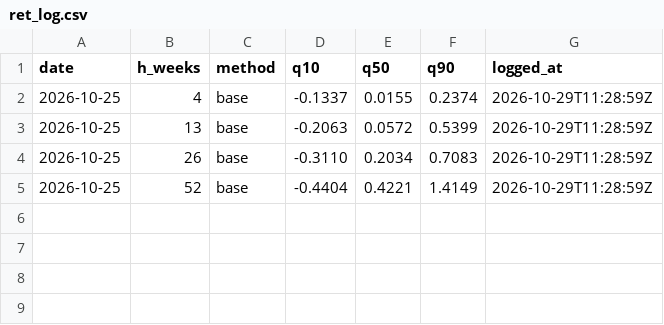
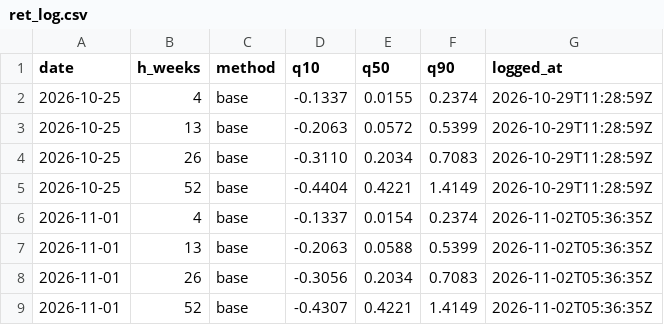
Before and after one commit to hcvt8683-netizen/bot-btc, a CSV file: data/calib/ret_log.csv, drawn as a sheet; the diff names each change by its address in the sheet, - before the commit and + after, or states it on an @@ line.

```diff
--- a/data/calib/ret_log.csv
+++ b/data/calib/ret_log.csv
+row 6: 2026-11-01 | 4 | base | -0.1337 | 0.0154 | 0.2374 | 2026-11-02T05:36:35Z
+row 7: 2026-11-01 | 13 | base | -0.2063 | 0.0588 | 0.5399 | 2026-11-02T05:36:35Z
+row 8: 2026-11-01 | 26 | base | -0.3056 | 0.2034 | 0.7083 | 2026-11-02T05:36:35Z
+row 9: 2026-11-01 | 52 | base | -0.4307 | 0.4221 | 1.4149 | 2026-11-02T05:36:35Z
```
Also changed, not shown: data/calib/calib_log.csv, data/forecast/forecast_log.csv, 18 other files.
